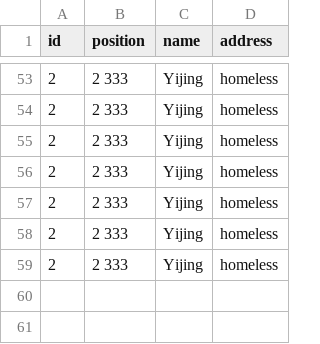
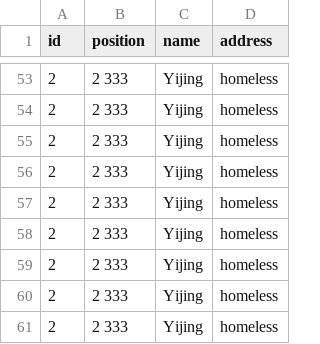
Before and after one commit to Ca11me1ce/ZibiDB, a CSV file: database/notap/person.csv, drawn as a sheet; only a part is shown, gaps mark what is left out.

Commit message:
Finish intertTable under current conditions

```diff
--- a/database/notap/person.csv
+++ b/database/notap/person.csv
@@ -59 +59,3 @@ id,position,name,address
 2,2 333,Yijing,homeless
+2,2 333,Yijing,homeless
+2,2 333,Yijing,homeless
```
Also changed, not shown: 1 other file.
